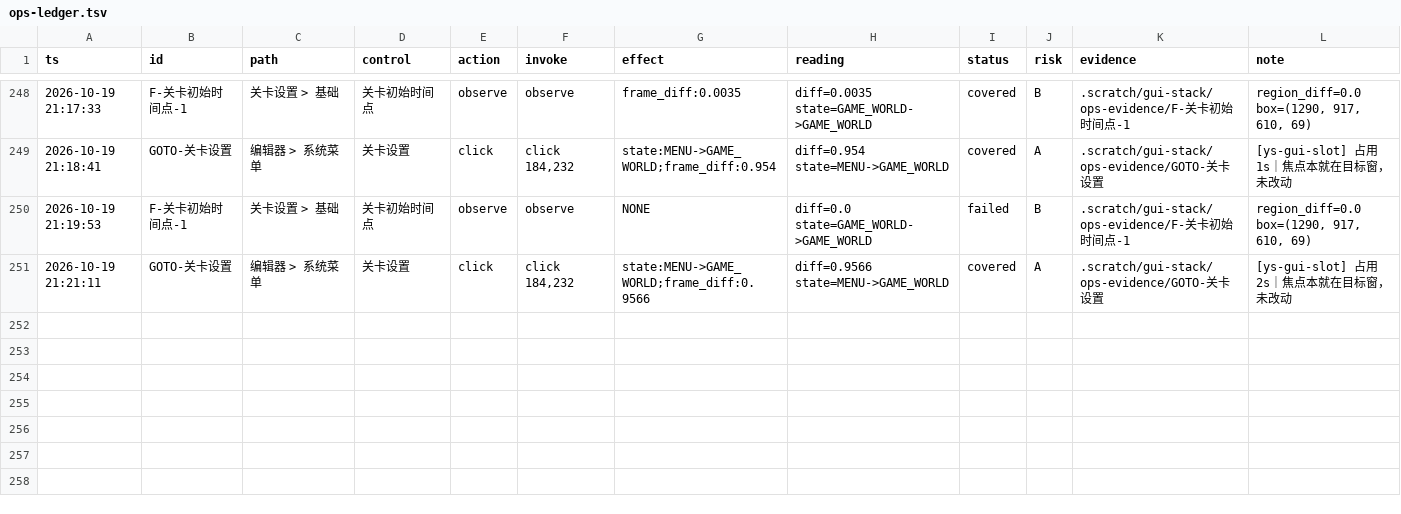
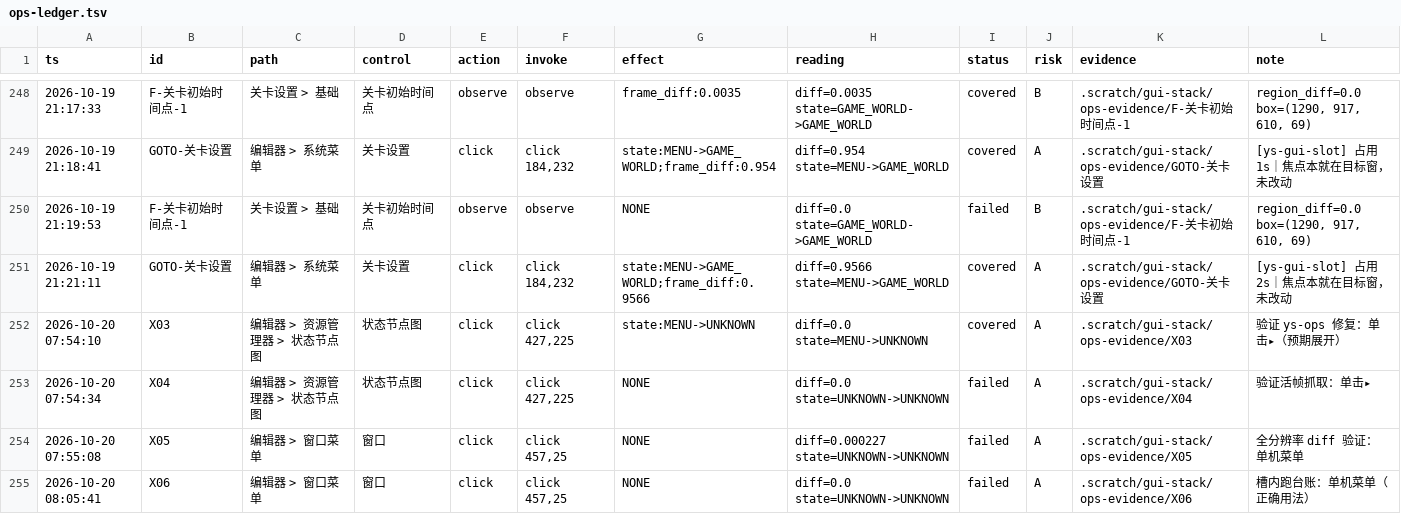
Before and after one commit to TheTouYu/genshin-ts, a TSV file: .scratch/gui-stack/ops-ledger.tsv, drawn as a sheet; only a part is shown, gaps mark what is left out.

Commit message:
fix(gui-evidence): 台账证据链可复算——运行级证据目录 + 实测帧入证据 + verify 子命令
起因：文档自己写的最大风险是「判据错位时机器会稳定产出看起来正确的假行」。
这次不抽 3 行，把 65 个证据目录 × 51 条 covered 最新行**全量复算**，结论：
  reproduced 18 / mismatch 28 / no-box 4 / state-only 1
  ⇒ 覆盖率 claimed 35/458 = 7.64%，**verified 14/458 = 3.06%**

三个机械根因：
1. `ops-evidence/<id>/` 按 id 复用 —— 同一 id 重跑覆盖前一次的前后帧
   （6 条 mismatch 可确证：证据 mtime 比台账 ts 晚 3–11 分钟）
2. `ys-field` 用自己的 /tmp 帧算 region_diff，再让 `ys-ops add --action observe`
   **另抓一对空帧**（中间无动作，full diff 0.0009–0.0013）⇒ 字段级结论永远复算不出
3. 早期 SET-* 行只写 click=x,y，没有证据矩形 ⇒ 复算不了

修复：
- 证据目录按运行分目录 `<id>__<YYYYmmdd-HHMMSS>`，不再覆盖
- `ys-ops add --frames-before/--frames-after`：调用方传入测量用的那对帧
- observe 不给帧时不再伪造空帧（evidence 留空，verify 判 no-pair）
- `ys-ops verify`：按证据帧复算（容差 max(0.002, 2%)；字段级取行带 vs +400 扩展区最大）
- `coverage` 增 `covered_verified` / `--require-evidence`
- `ys-field`、`cov-field.py` 改传实测帧
- 窗口 id 统一走 `ys-win-id`（它自己改走 ys-env.sh 的环境发现，不再写死随机 xauth 名）；
  ys-cover/ys-goto/ys-field/ys-crawl 不再硬编码 0x1800001
- 门禁 `tests/ops-evidence.selftest.sh`（10 断言，离线 3s）+ 注入用例
  `ledger-inject.sh ops-evidence` + 失败账本 F-20261020-41

文档：editor-operation-surface.md §12/§13 更正（0.0313 目前**没有落盘证据支持**，不是"已解"）+ 新增 §17。
台账里 4 行 X03–X06 是 2026-10-20 07:54 上一轮 ys-ops 验证留下的，随审计一起提交以保持可复算。

验证：selftest 10/10 · 注入用例 PASS · verify --all 9.0s（254 行）· coverage 两口径 35/14 · git diff --check 干净。
未验证：真机（游戏窗口未开）——修复只保证"新写入的证据可复算"，33 条历史行需重跑才能回到 verified 口径。

```diff
--- a/.scratch/gui-stack/ops-ledger.tsv
+++ b/.scratch/gui-stack/ops-ledger.tsv
@@ -251 +251,5 @@ ts	id	path	control	action	invoke	effect	reading	status	risk	evidence	note
 2026-10-19 21:21:11	GOTO-关卡设置	编辑器 > 系统菜单	关卡设置	click	click 184,232	state:MENU->GAME_WORLD;frame_diff:0.9566	diff=0.9566 state=MENU->GAME_WORLD	covered	A	.scratch/gui-stack/ops-evidence/GOTO-关卡设置	[ys-gui-slot] 占用 2s｜焦点本就在目标窗，未改动
+2026-10-20 07:54:10	X03	编辑器 > 资源管理器 > 状态节点图	状态节点图	click	click 427,225	state:MENU->UNKNOWN	diff=0.0 state=MENU->UNKNOWN	covered	A	.scratch/gui-stack/ops-evidence/X03	验证 ys-ops 修复：单击▸（预期展开）
+2026-10-20 07:54:34	X04	编辑器 > 资源管理器 > 状态节点图	状态节点图	click	click 427,225	NONE	diff=0.0 state=UNKNOWN->UNKNOWN	failed	A	.scratch/gui-stack/ops-evidence/X04	验证活帧抓取：单击▸
+2026-10-20 07:55:08	X05	编辑器 > 窗口菜单	窗口	click	click 457,25	NONE	diff=0.000227 state=UNKNOWN->UNKNOWN	failed	A	.scratch/gui-stack/ops-evidence/X05	全分辨率 diff 验证：单机菜单
+2026-10-20 08:05:41	X06	编辑器 > 窗口菜单	窗口	click	click 457,25	NONE	diff=0.0 state=UNKNOWN->UNKNOWN	failed	A	.scratch/gui-stack/ops-evidence/X06	槽内跑台账：单机菜单（正确用法）
```
Also changed, not shown: docs/maintenance/failure-ledger.tsv, tools/failure-ledger.gates.tsv, 13 other files.
